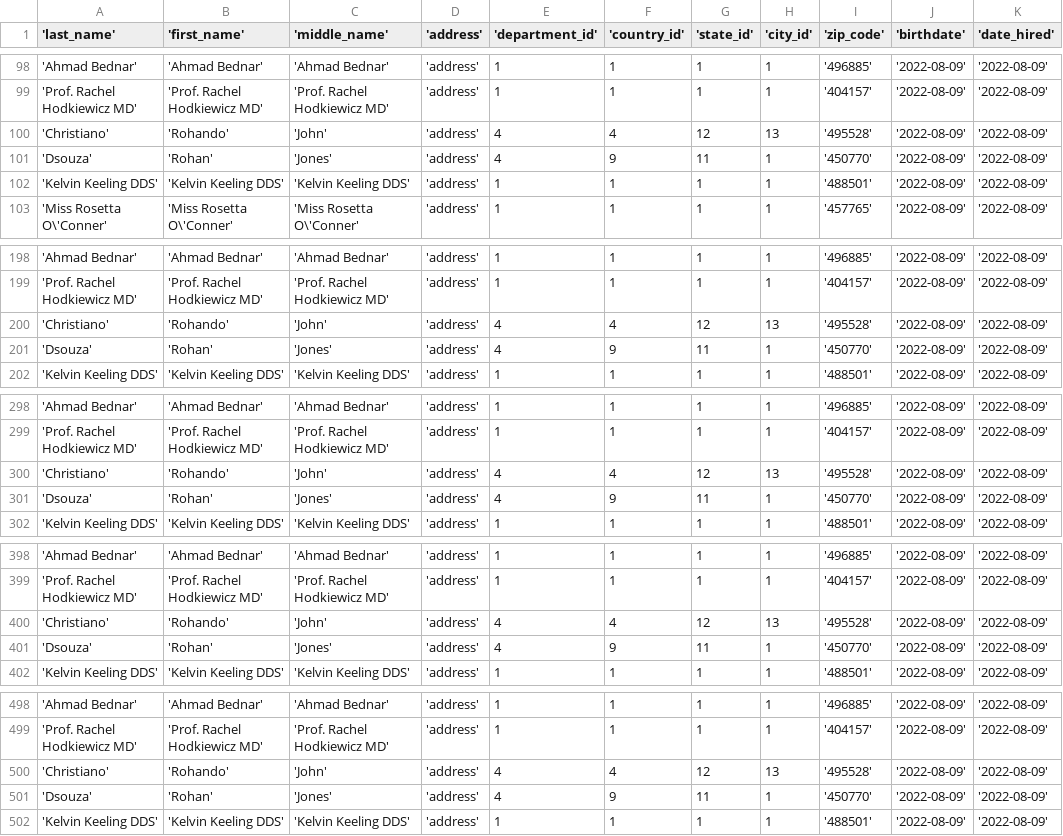
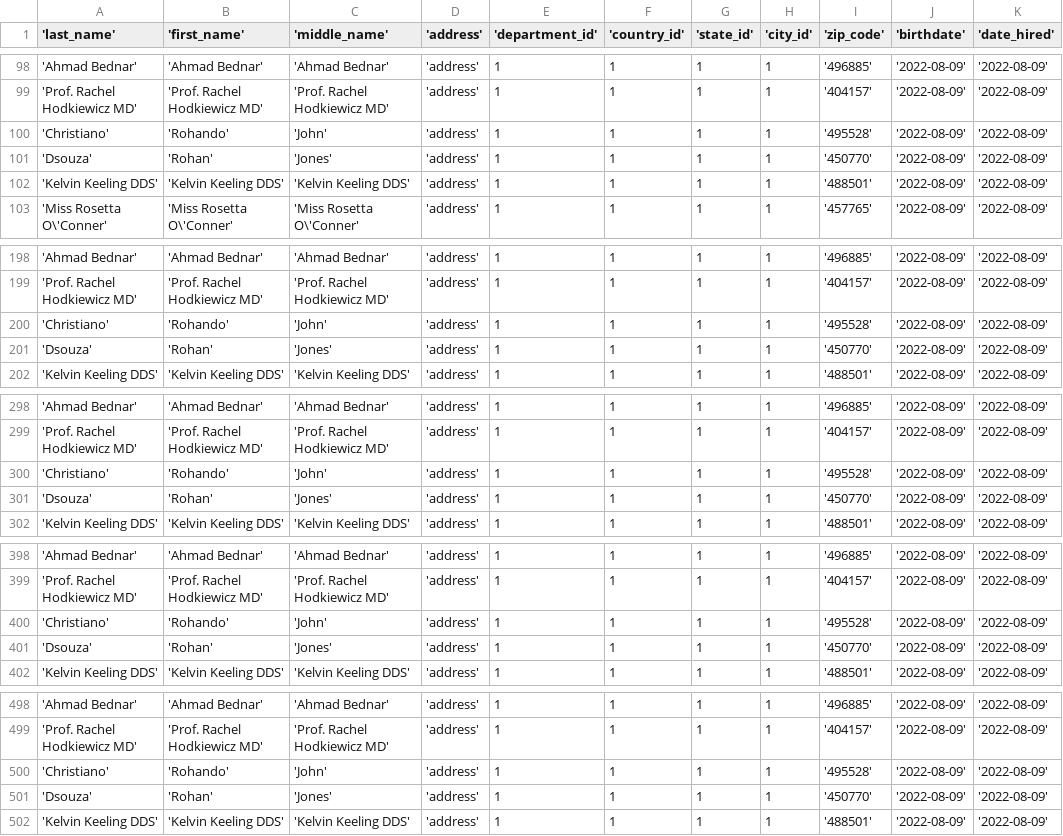
Before and after one commit to naxrohan/employee_management, a CSV file: import_dumps/dump1k.csv, drawn as a sheet; only a part is shown, gaps mark what is left out; the diff covers the shown part only.

```diff
--- a/import_dumps/dump1k.csv
+++ b/import_dumps/dump1k.csv
@@ -99,4 +99,4 @@
 'Prof. Rachel Hodkiewicz MD','Prof. Rachel Hodkiewicz MD','Prof. Rachel Hodkiewicz MD','address',1,1,1,1,'404157','2022-08-09','2022-08-09'
-'Christiano','Rohando','John','address',4,4,12,13,'495528','2022-08-09','2022-08-09'
-'Dsouza','Rohan','Jones','address',4,9,11,1,'450770','2022-08-09','2022-08-09'
+'Christiano','Rohando','John','address',1,1,1,1,'495528','2022-08-09','2022-08-09'
+'Dsouza','Rohan','Jones','address',1,1,1,1,'450770','2022-08-09','2022-08-09'
 'Kelvin Keeling DDS','Kelvin Keeling DDS','Kelvin Keeling DDS','address',1,1,1,1,'488501','2022-08-09','2022-08-09'
@@ -199,4 +199,4 @@
 'Prof. Rachel Hodkiewicz MD','Prof. Rachel Hodkiewicz MD','Prof. Rachel Hodkiewicz MD','address',1,1,1,1,'404157','2022-08-09','2022-08-09'
-'Christiano','Rohando','John','address',4,4,12,13,'495528','2022-08-09','2022-08-09'
-'Dsouza','Rohan','Jones','address',4,9,11,1,'450770','2022-08-09','2022-08-09'
+'Christiano','Rohando','John','address',1,1,1,1,'495528','2022-08-09','2022-08-09'
+'Dsouza','Rohan','Jones','address',1,1,1,1,'450770','2022-08-09','2022-08-09'
 'Kelvin Keeling DDS','Kelvin Keeling DDS','Kelvin Keeling DDS','address',1,1,1,1,'488501','2022-08-09','2022-08-09'
@@ -299,4 +299,4 @@
 'Prof. Rachel Hodkiewicz MD','Prof. Rachel Hodkiewicz MD','Prof. Rachel Hodkiewicz MD','address',1,1,1,1,'404157','2022-08-09','2022-08-09'
-'Christiano','Rohando','John','address',4,4,12,13,'495528','2022-08-09','2022-08-09'
-'Dsouza','Rohan','Jones','address',4,9,11,1,'450770','2022-08-09','2022-08-09'
+'Christiano','Rohando','John','address',1,1,1,1,'495528','2022-08-09','2022-08-09'
+'Dsouza','Rohan','Jones','address',1,1,1,1,'450770','2022-08-09','2022-08-09'
 'Kelvin Keeling DDS','Kelvin Keeling DDS','Kelvin Keeling DDS','address',1,1,1,1,'488501','2022-08-09','2022-08-09'
@@ -399,4 +399,4 @@
 'Prof. Rachel Hodkiewicz MD','Prof. Rachel Hodkiewicz MD','Prof. Rachel Hodkiewicz MD','address',1,1,1,1,'404157','2022-08-09','2022-08-09'
-'Christiano','Rohando','John','address',4,4,12,13,'495528','2022-08-09','2022-08-09'
-'Dsouza','Rohan','Jones','address',4,9,11,1,'450770','2022-08-09','2022-08-09'
+'Christiano','Rohando','John','address',1,1,1,1,'495528','2022-08-09','2022-08-09'
+'Dsouza','Rohan','Jones','address',1,1,1,1,'450770','2022-08-09','2022-08-09'
 'Kelvin Keeling DDS','Kelvin Keeling DDS','Kelvin Keeling DDS','address',1,1,1,1,'488501','2022-08-09','2022-08-09'
@@ -499,4 +499,4 @@
 'Prof. Rachel Hodkiewicz MD','Prof. Rachel Hodkiewicz MD','Prof. Rachel Hodkiewicz MD','address',1,1,1,1,'404157','2022-08-09','2022-08-09'
-'Christiano','Rohando','John','address',4,4,12,13,'495528','2022-08-09','2022-08-09'
-'Dsouza','Rohan','Jones','address',4,9,11,1,'450770','2022-08-09','2022-08-09'
+'Christiano','Rohando','John','address',1,1,1,1,'495528','2022-08-09','2022-08-09'
+'Dsouza','Rohan','Jones','address',1,1,1,1,'450770','2022-08-09','2022-08-09'
 'Kelvin Keeling DDS','Kelvin Keeling DDS','Kelvin Keeling DDS','address',1,1,1,1,'488501','2022-08-09','2022-08-09'
```
Also changed, not shown: 35 edited cells elsewhere in this file, import_dumps/dump.csv, 1 other file.
